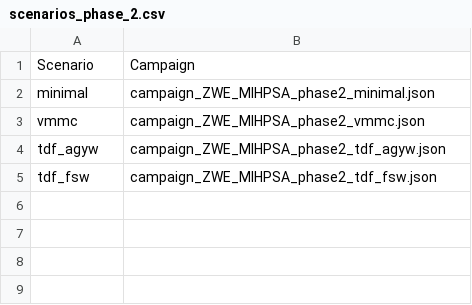
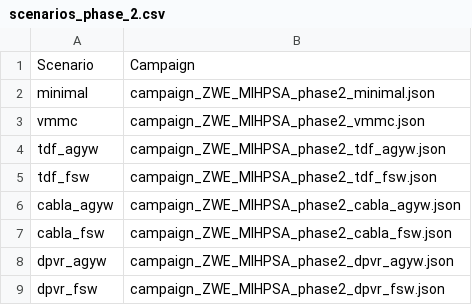
Before and after one commit to BershteynLab/ZWE_MIHPSA, a CSV file: scenarios_phase_2.csv, drawn as a sheet.

Commit message:
Continuing to build phase 2 campaign files for CABLA and DPVR

```diff
--- a/scenarios_phase_2.csv
+++ b/scenarios_phase_2.csv
@@ -5 +5,5 @@ tdf_agyw,campaign_ZWE_MIHPSA_phase2_tdf_agyw.json
 tdf_fsw,campaign_ZWE_MIHPSA_phase2_tdf_fsw.json
+cabla_agyw,campaign_ZWE_MIHPSA_phase2_cabla_agyw.json
+cabla_fsw,campaign_ZWE_MIHPSA_phase2_cabla_fsw.json
+dpvr_agyw,campaign_ZWE_MIHPSA_phase2_dpvr_agyw.json
+dpvr_fsw,campaign_ZWE_MIHPSA_phase2_dpvr_fsw.json
```
Also changed, not shown: 7 other files.
